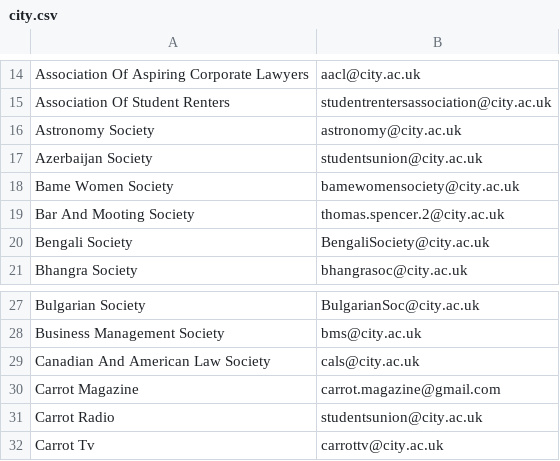
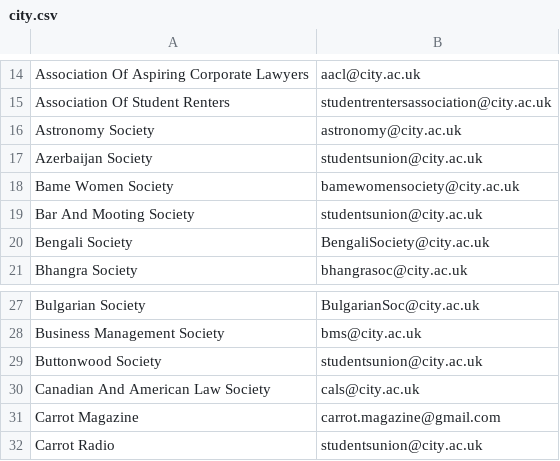
Before and after one commit to kcsoc/society-email-scrape, a CSV file: docs/output/city.csv, drawn as a sheet; only a part is shown, gaps mark what is left out; the shorter side is filled out with more unchanged rows.

```diff
--- a/docs/output/city.csv
+++ b/docs/output/city.csv
@@ -18,3 +18,3 @@ Azerbaijan Society, studentsunion@city.ac.uk
 Bame Women Society, bamewomensociety@city.ac.uk
-Bar And Mooting Society, thomas.spencer.2@city.ac.uk
+Bar And Mooting Society, studentsunion@city.ac.uk
 Bengali Society, BengaliSociety@city.ac.uk
@@ -28,2 +28,3 @@ Bulgarian Society, BulgarianSoc@city.ac.uk
 Business Management Society, bms@city.ac.uk
+Buttonwood Society, studentsunion@city.ac.uk
 Canadian And American Law Society, cals@city.ac.uk
```
Also changed, not shown: docs/output/qmul.csv.
